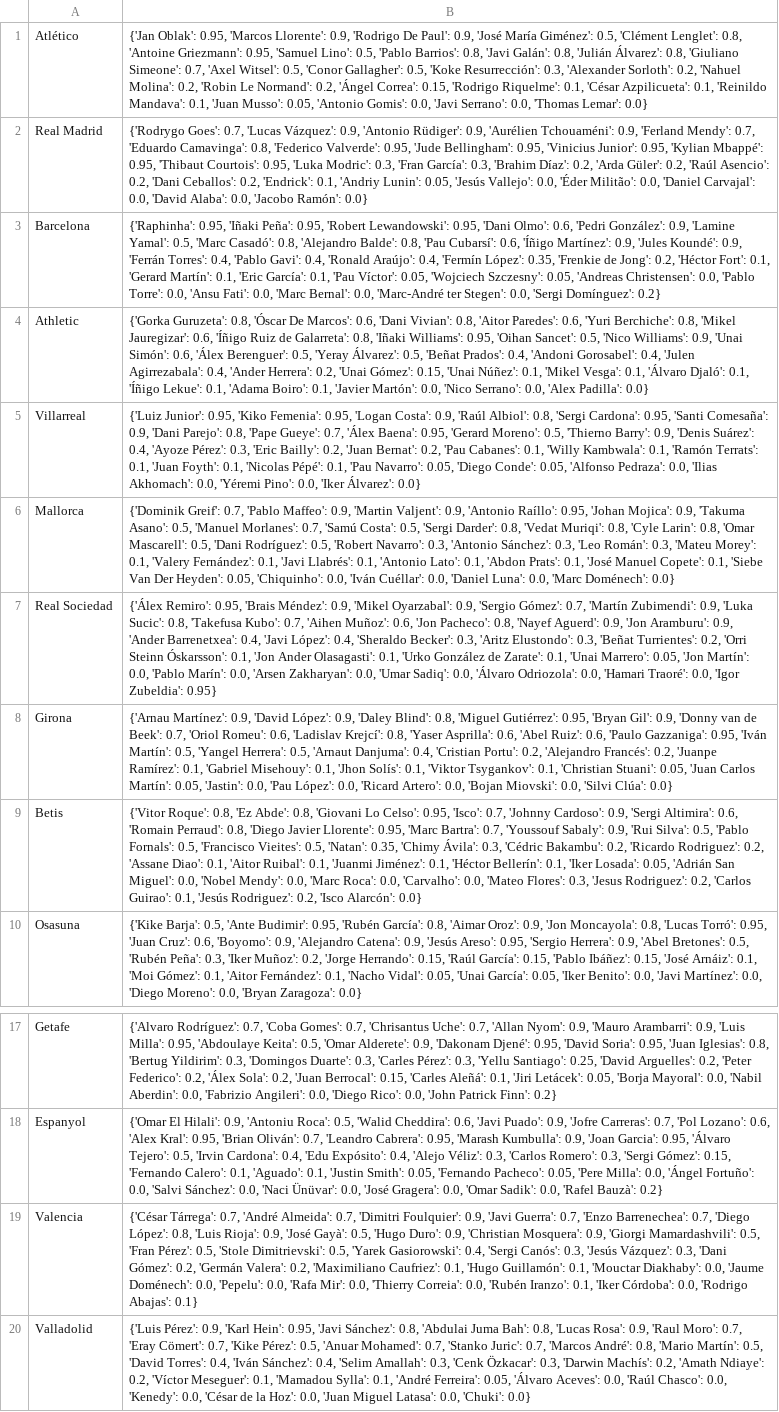
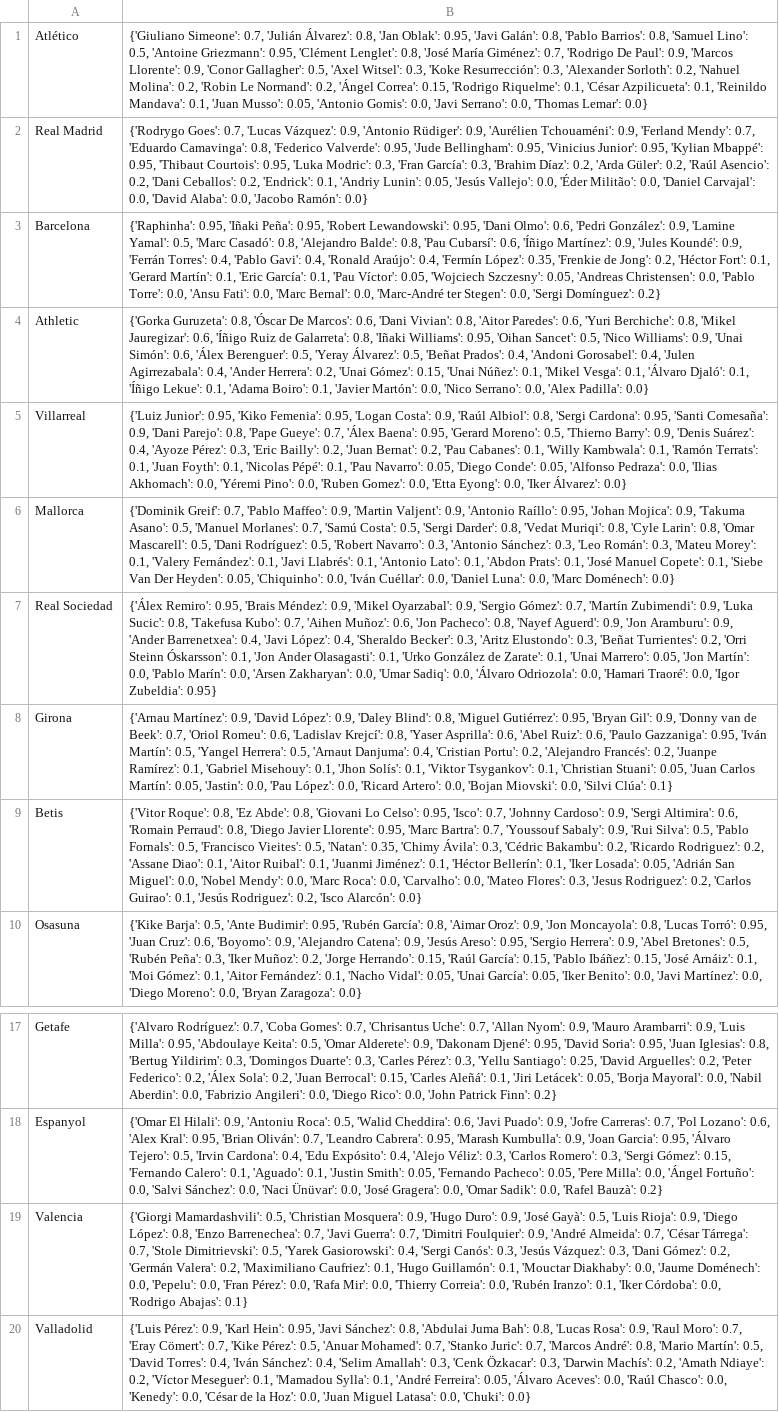
Before and after one commit to pabloroldan98/knapsack-football-formations, a CSV file: csv_files/futbolfantasy_laliga_players_start_probabilities.csv, drawn as a sheet; only a part is shown, gaps mark what is left out; the diff names each change by its address in the sheet, - before the commit and + after, or states it on an @@ line.

```diff
--- a/csv_files/futbolfantasy_laliga_players_start_probabilities.csv
+++ b/csv_files/futbolfantasy_laliga_players_start_probabilities.csv
-B1: {'Jan Oblak': 0.95, 'Marcos Llorente': 0.9, 'Rodrigo De Paul': 0.9, 'José María Giménez': 0.5, 'Clément Lenglet': 0.8, 'Antoine Griezmann': 0.95, 'Samuel Lino': 0.5, 'Pablo Barrios': 0.8, 'Javi Galán': 0.8, 'Julián Álvarez': 0.8, 'Giuliano Simeone': 0.7, 'Axel Witsel': 0.5, 'Conor Gallagher': 0.5, 'Koke Resurrección':…
+B1: {'Giuliano Simeone': 0.7, 'Julián Álvarez': 0.8, 'Jan Oblak': 0.95, 'Javi Galán': 0.8, 'Pablo Barrios': 0.8, 'Samuel Lino': 0.5, 'Antoine Griezmann': 0.95, 'Clément Lenglet': 0.8, 'José María Giménez': 0.7, 'Rodrigo De Paul': 0.9, 'Marcos Llorente': 0.9, 'Conor Gallagher': 0.5, 'Axel Witsel': 0.3, 'Koke Resurrección':…
-B5: …Pino': 0.0, 'Iker Álvarez':…
+B5: …Pino': 0.0, 'Ruben Gomez': 0.0, 'Etta Eyong': 0.0, 'Iker Álvarez':…
-B8: …'Silvi Clúa': 0.0}
+B8: …'Silvi Clúa': 0.1}
-B19: {'César Tárrega': 0.7, 'André Almeida': 0.7, 'Dimitri Foulquier': 0.9, 'Javi Guerra': 0.7, 'Enzo Barrenechea': 0.7, 'Diego López': 0.8, 'Luis Rioja': 0.9, 'José Gayà': 0.5, 'Hugo Duro': 0.9, 'Christian Mosquera': 0.9, 'Giorgi Mamardashvili': 0.5, 'Fran Pérez': 0.5, 'Stole Dimitrievski': 0.5, 'Yarek Gasiorowski': 0.4, 'Sergi Canós': 0.3, 'Jesús Vázquez': 0.3, 'Dani Gómez': 0.2, 'Germán Valera': 0.2, 'Maximiliano Caufriez': 0.1, 'Hugo Guillamón': 0.1, 'Mouctar Diakhaby': 0.0, 'Jaume Doménech': 0.0, 'Pepelu': 0.0, 'Rafa…
+B19: {'Giorgi Mamardashvili': 0.5, 'Christian Mosquera': 0.9, 'Hugo Duro': 0.9, 'José Gayà': 0.5, 'Luis Rioja': 0.9, 'Diego López': 0.8, 'Enzo Barrenechea': 0.7, 'Javi Guerra': 0.7, 'Dimitri Foulquier': 0.9, 'André Almeida': 0.7, 'César Tárrega': 0.7, 'Stole Dimitrievski': 0.5, 'Yarek Gasiorowski': 0.4, 'Sergi Canós': 0.3, 'Jesús Vázquez': 0.3, 'Dani Gómez': 0.2, 'Germán Valera': 0.2, 'Maximiliano Caufriez': 0.1, 'Hugo Guillamón': 0.1, 'Mouctar Diakhaby': 0.0, 'Jaume Doménech': 0.0, 'Pepelu': 0.0, 'Fran Pérez': 0.0, 'Rafa…
```
Also changed, not shown: csv_files/futbolfantasy_laliga_players_forms.csv, csv_files/futbolfantasy_laliga_players_positions.csv, 7 other files.
